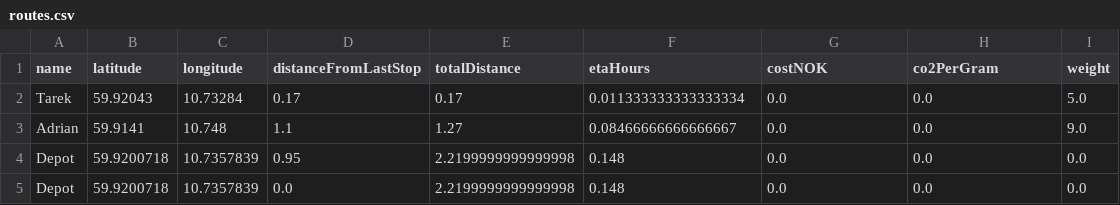
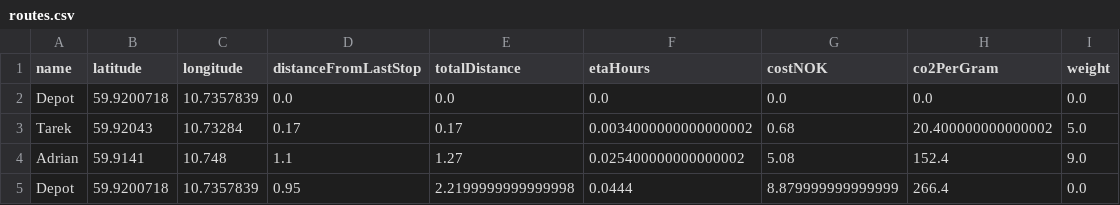
Before and after one commit to dananvaro/Final-Assignment-ACIT4420, a CSV file: Task-1/src/data/routes.csv, drawn as a sheet.

```diff
--- a/Task-1/src/data/routes.csv
+++ b/Task-1/src/data/routes.csv
@@ -1,5 +1,5 @@
 name,latitude,longitude,distanceFromLastStop,totalDistance,etaHours,costNOK,co2PerGram,weight
-Tarek,59.92043,10.73284,0.17,0.17,0.011333333333333334,0.0,0.0,5.0
-Adrian,59.9141,10.748,1.1,1.27,0.08466666666666667,0.0,0.0,9.0
-Depot,59.9200718,10.7357839,0.95,2.2199999999999998,0.148,0.0,0.0,0.0
-Depot,59.9200718,10.7357839,0.0,2.2199999999999998,0.148,0.0,0.0,0.0
+Depot,59.9200718,10.7357839,0.0,0.0,0.0,0.0,0.0,0.0
+Tarek,59.92043,10.73284,0.17,0.17,0.0034000000000000002,0.68,20.400000000000002,5.0
+Adrian,59.9141,10.748,1.1,1.27,0.025400000000000002,5.08,152.4,9.0
+Depot,59.9200718,10.7357839,0.95,2.2199999999999998,0.0444,8.879999999999999,266.4,0.0
```
Also changed, not shown: 3 other files.
